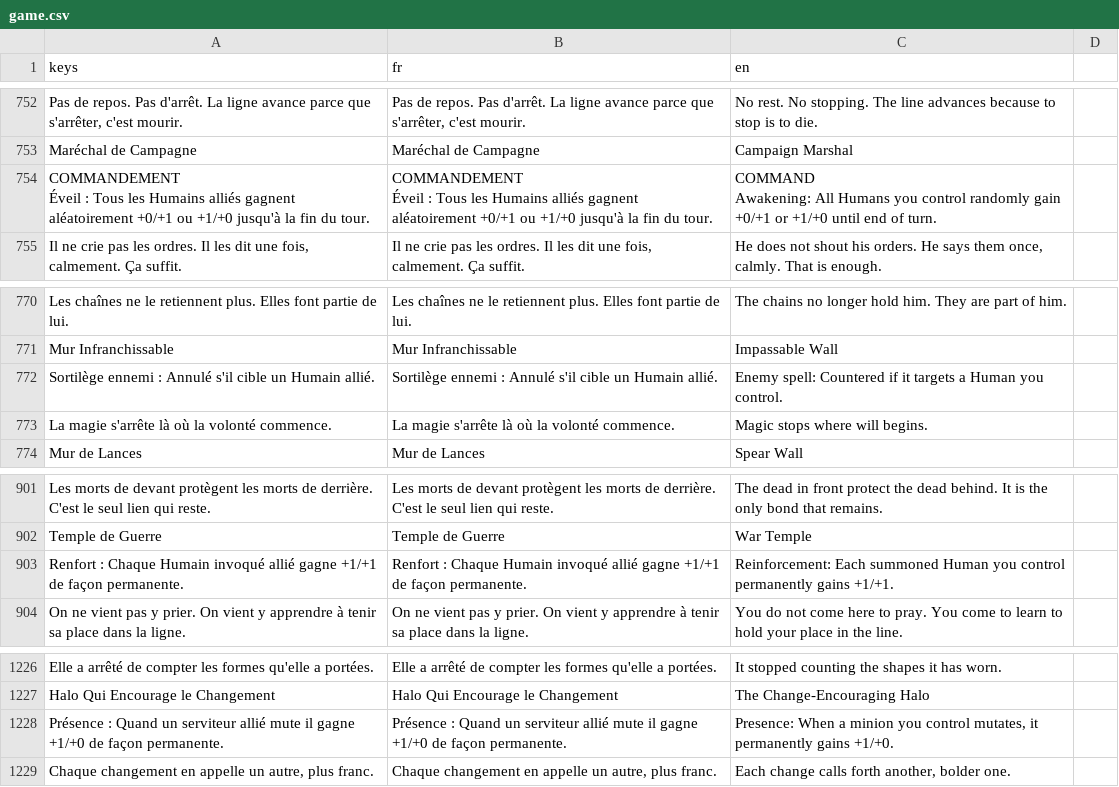
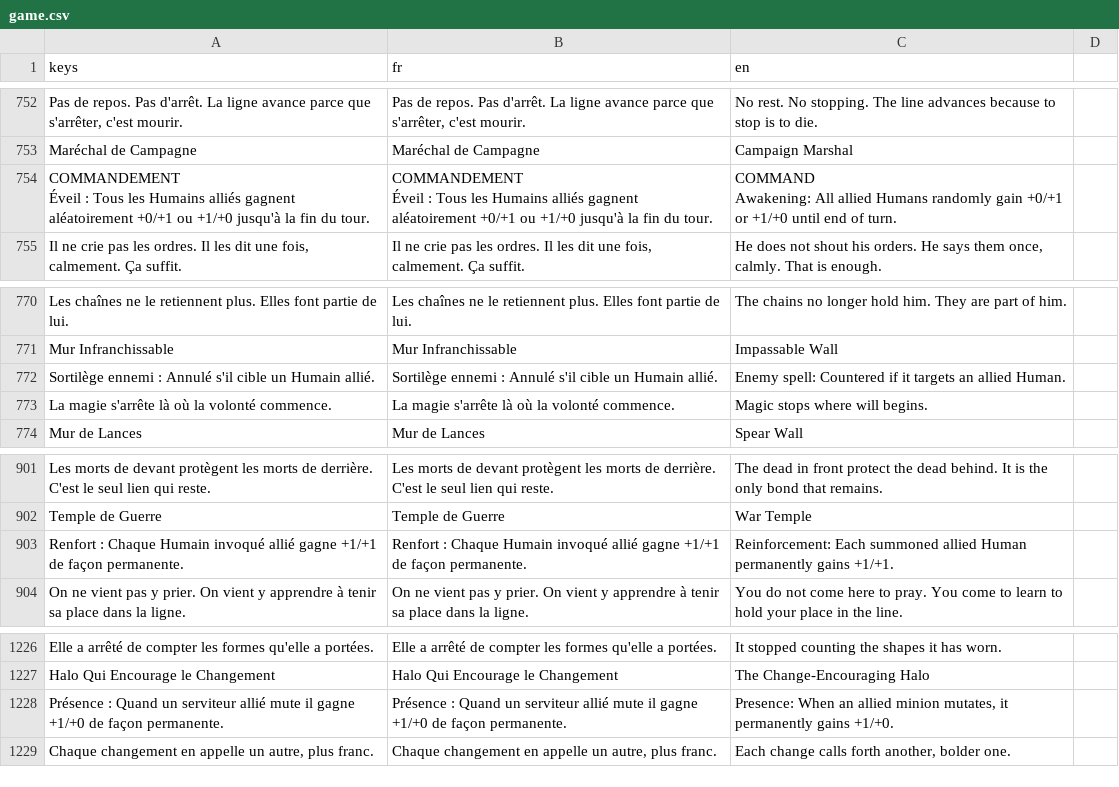
Before and after one commit to Nicolas82200/Wyrdane, a CSV file: translations/game.csv, drawn as a sheet; only a part is shown, gaps mark what is left out; the diff covers the shown part only; the diff names each change by its address in the sheet, - before the commit and + after, or states it on an @@ line.

Commit message:
fix: shorten minion control phrasing in English card text too
Replace remaining "X you control" / "minions your opponent controls"
with "allied X" / "enemy minions", matching the already-applied French
shortening and the phrasing already used elsewhere in the English
column.

```diff
--- a/translations/game.csv
+++ b/translations/game.csv
-C754 (en): …Awakening: All Humans you control randomly gain…
+C754 (en): …Awakening: All allied Humans randomly gain…
-C772 (en): …it targets a Human you control.
+C772 (en): …it targets an allied Human.
-C903 (en): …Each summoned Human you control permanently gains…
+C903 (en): …Each summoned allied Human permanently gains…
-C1228 (en): Presence: When a minion you control mutates, it…
+C1228 (en): Presence: When an allied minion mutates, it…
```
Also changed, not shown: 13 edited cells elsewhere in this file.
